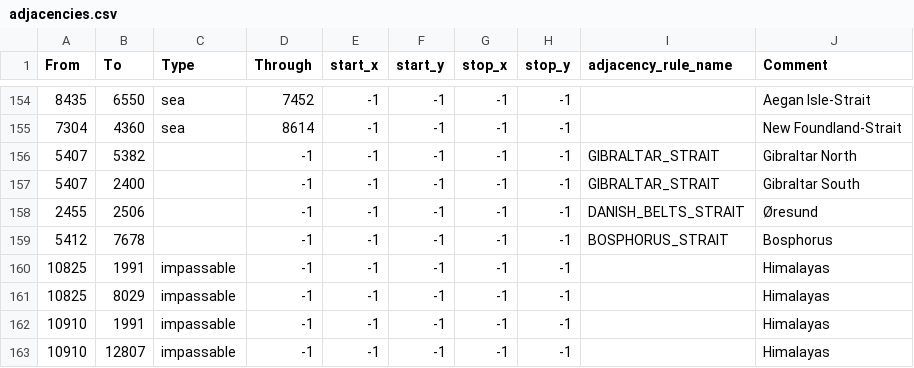
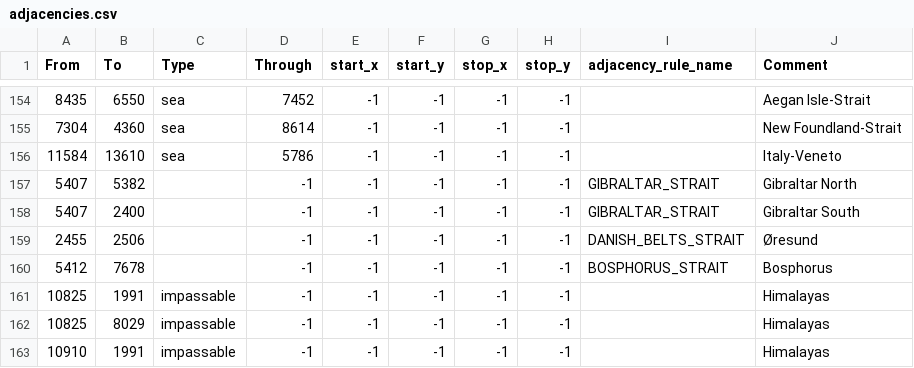
Before and after one commit to Kama-Pushka/Kursach-Fizika, a CSV file: map/adjacencies.csv, drawn as a sheet; only a part is shown, gaps mark what is left out; the shorter side is filled out with more unchanged rows; the diff names each change by its address in the sheet, - before the commit and + after, or states it on an @@ line.

```diff
--- a/map/adjacencies.csv
+++ b/map/adjacencies.csv
+row 156: 11584 | 13610 | sea | 5786 | -1 | -1 | -1 | -1 |  | Italy-Veneto
```
Also changed, not shown: map/definition.csv, 19 other files.
